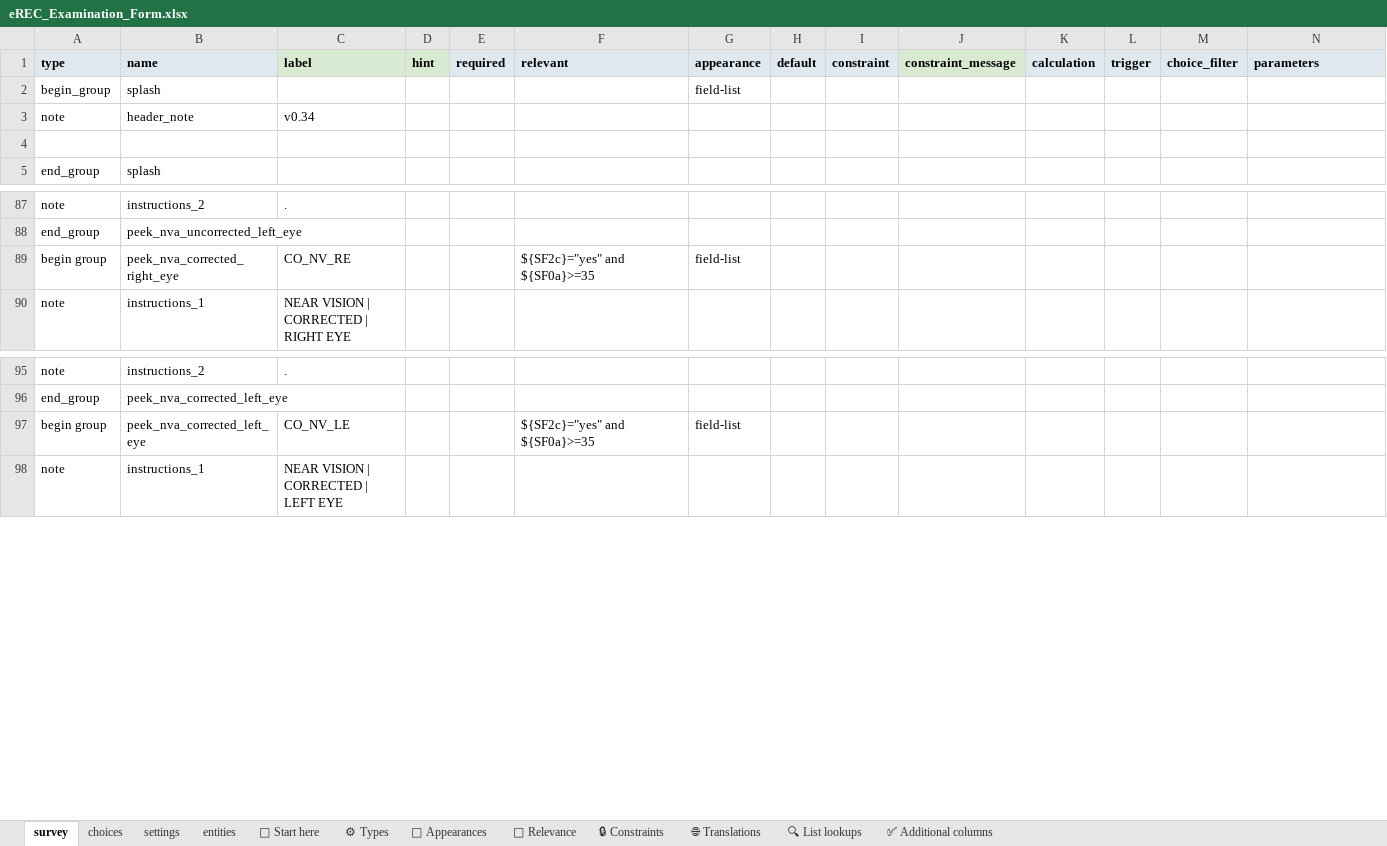
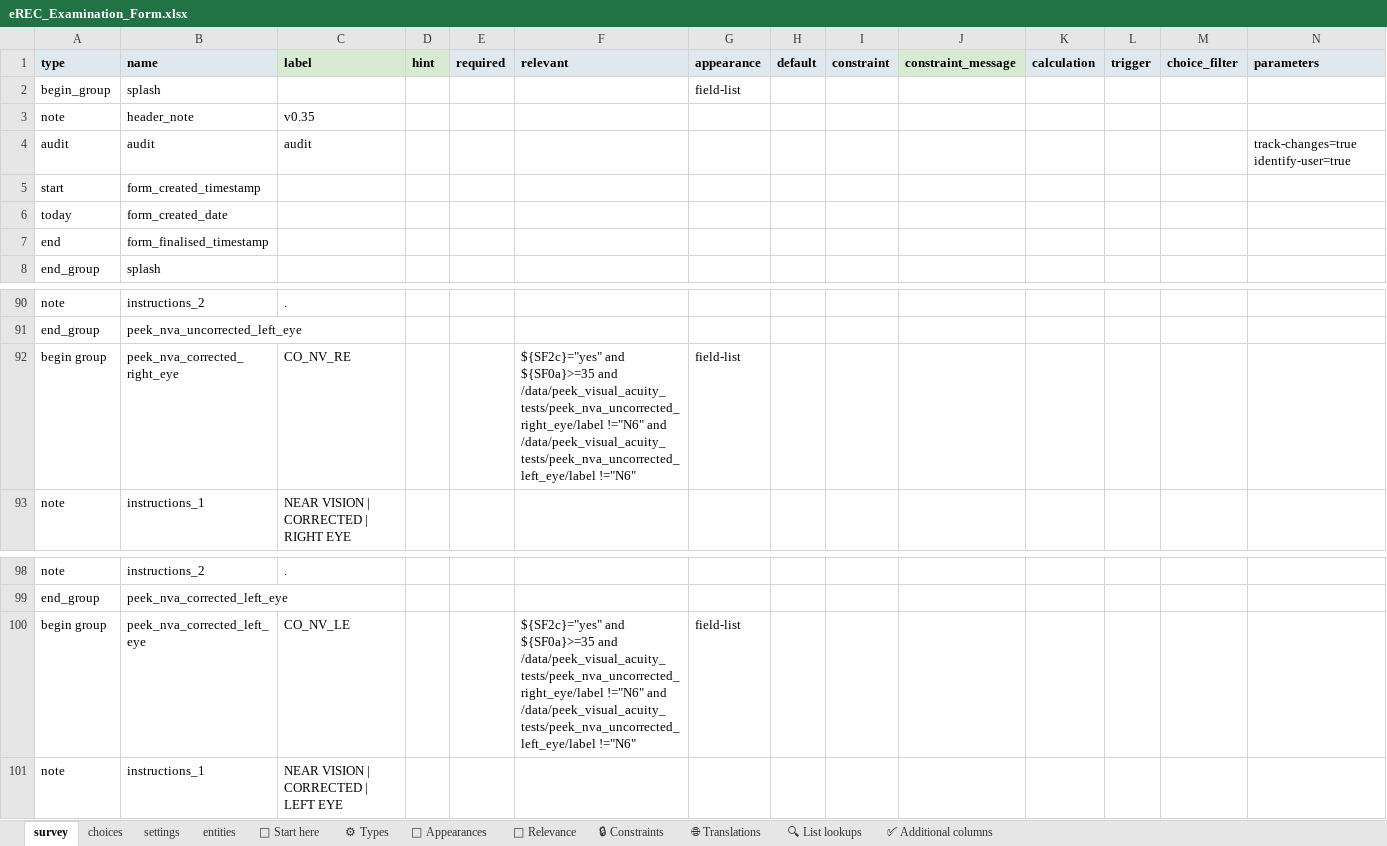
Before and after one commit to chrissyhroberts/eREC_Visual_Acuity_Tropical_Data, an Excel workbook: eREC_Examination_Form.xlsx, sheet survey, drawn as a sheet; only a part is shown, gaps mark what is left out; values as stored, in another font and other column widths than the file's, no borders; conditional formats and table styles not drawn; addresses are those after the commit; rows hold the shown columns only; the diff names each change by its address in the sheet, - before the commit and + after, or states it on an @@ line.

```diff
--- a/eREC_Examination_Form.xlsx (sheet survey)
+++ b/eREC_Examination_Form.xlsx (sheet survey)
-C3 (label): v0.34
+C3 (label): v0.35
-row 4: (empty)
+row 4: audit | audit | audit |  |  |  |  |  |  |  |  |  |  | track-changes=true identify-user=true
+row 5: start | form_created_timestamp
+row 6: today | form_created_date
+row 7: end | form_finalised_timestamp
-F92 (relevant): …and ${SF0a}>=35
+F92 (relevant): …and ${SF0a}>=35 and /data/peek_visual_acuity_tests/peek_nva_uncorrected_right_eye/label !="N6" and /data/peek_visual_acuity_tests/peek_nva_uncorrected_left_eye/label !="N6"
-F100 (relevant): …and ${SF0a}>=35
+F100 (relevant): …and ${SF0a}>=35 and /data/peek_visual_acuity_tests/peek_nva_uncorrected_right_eye/label !="N6" and /data/peek_visual_acuity_tests/peek_nva_uncorrected_left_eye/label !="N6"
```
Also changed, not shown: sheet choices, sheet settings, 3 other files.
